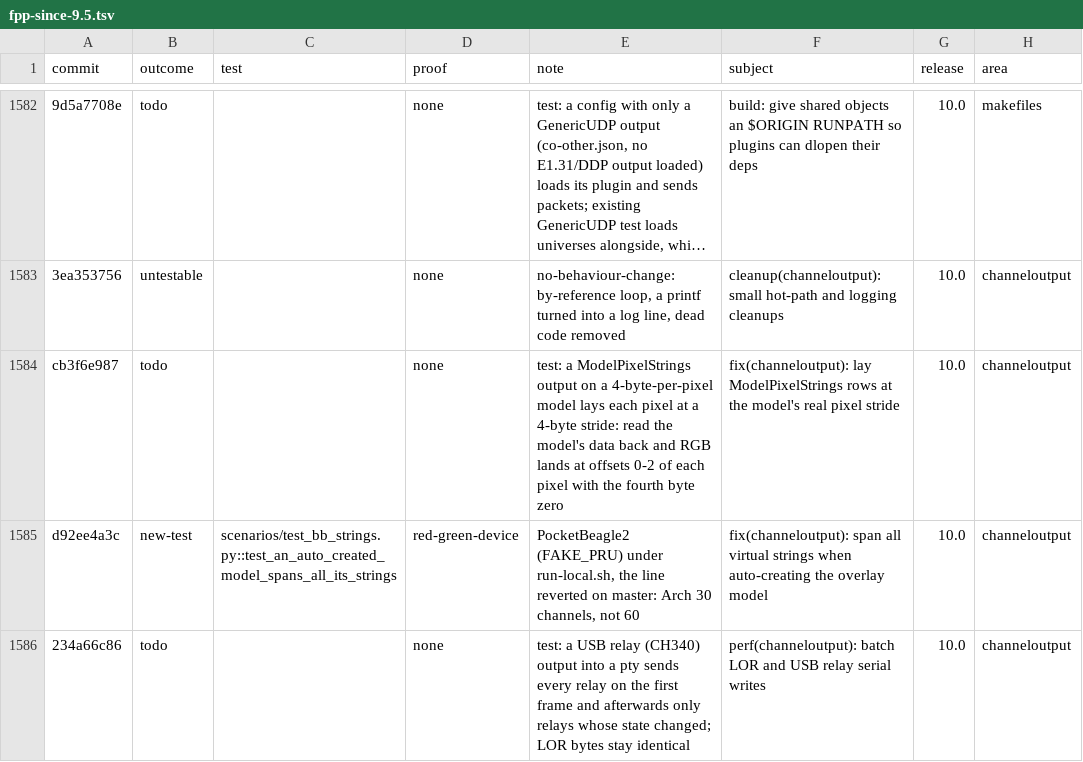
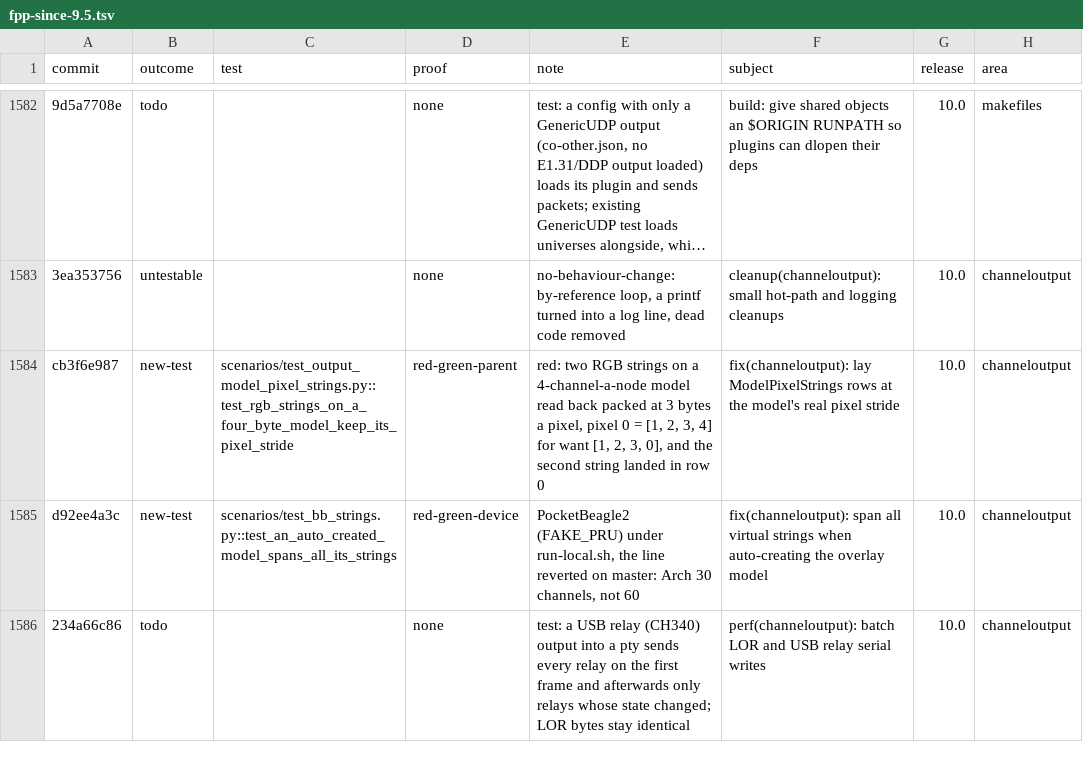
Before and after one commit to FalconChristmas/fpp-tests, a TSV file: ledger/fpp-since-9.5.tsv, drawn as a sheet; only a part is shown, gaps mark what is left out; long unchanged cells end in …; the diff names each change by its address in the sheet, - before the commit and + after, or states it on an @@ line.

```diff
--- a/ledger/fpp-since-9.5.tsv
+++ b/ledger/fpp-since-9.5.tsv
-B1584 (outcome): todo
+B1584 (outcome): new-test
-C1584 (test): (empty)
+C1584 (test): scenarios/test_output_model_pixel_strings.py::test_rgb_strings_on_a_four_byte_model_keep_its_pixel_stride
-D1584 (proof): none
+D1584 (proof): red-green-parent
-E1584 (note): test: a ModelPixelStrings output on a 4-byte-per-pixel model lays each pixel at a 4-byte stride: read the model's data back and RGB lands at offsets 0-2 of each pixel with the fourth byte zero
+E1584 (note): red: two RGB strings on a 4-channel-a-node model read back packed at 3 bytes a pixel, pixel 0 = [1, 2, 3, 4] for want [1, 2, 3, 0], and the second string landed in row 0
```
Also changed, not shown: 1 other file.
